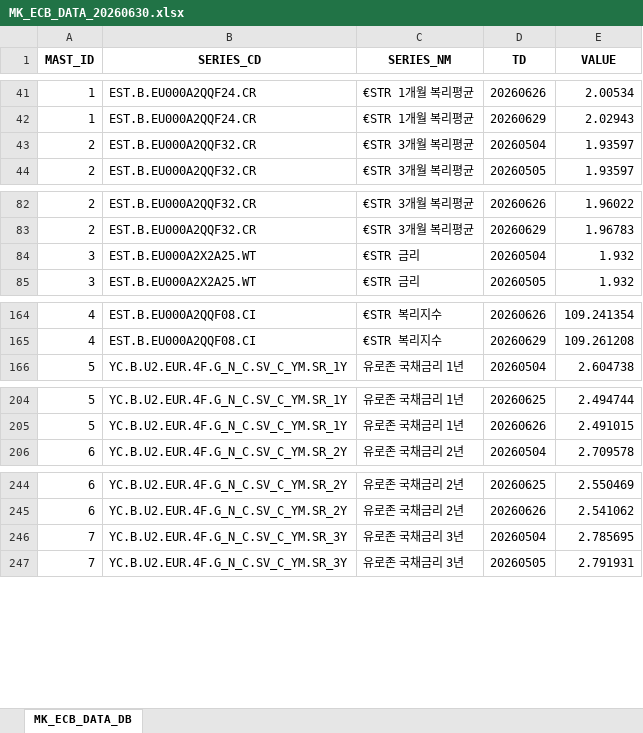
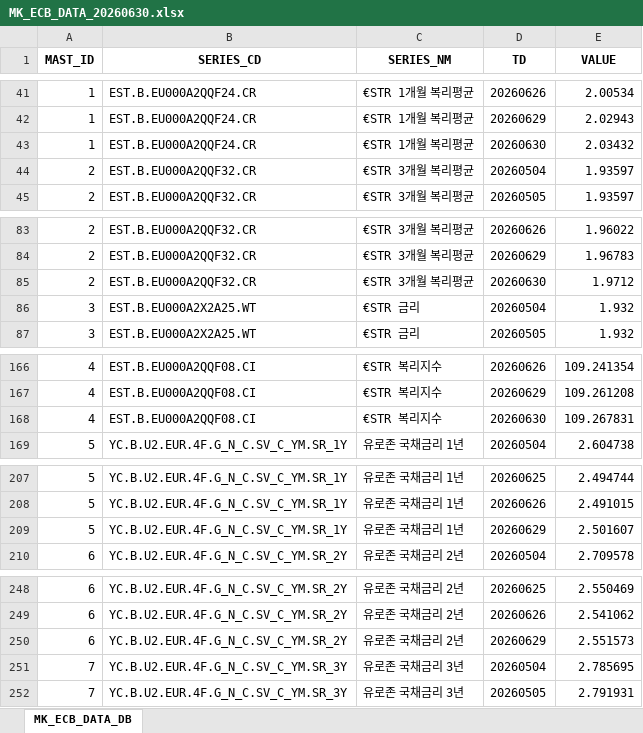
Before and after one commit to chsbjh-ops/mk-inv-ingest, an Excel workbook: data/MK_ECB_DATA_20260630.xlsx, sheet MK_ECB_DATA_DB, drawn as a sheet; only a part is shown, gaps mark what is left out; values as stored, in another font and other column widths than the file's, no borders; the diff covers the shown part only; the diff names each change by its address in the sheet, - before the commit and + after, or states it on an @@ line.

```diff
--- a/data/MK_ECB_DATA_20260630.xlsx (sheet MK_ECB_DATA_DB)
+++ b/data/MK_ECB_DATA_20260630.xlsx (sheet MK_ECB_DATA_DB)
+row 43: 1 | EST.B.EU000A2QQF24.CR | €STR 1개월 복리평균 | 20260630 | 2.03432
+row 85: 2 | EST.B.EU000A2QQF32.CR | €STR 3개월 복리평균 | 20260630 | 1.9712
+row 168: 4 | EST.B.EU000A2QQF08.CI | €STR 복리지수 | 20260630 | 109.267831
+row 209: 5 | YC.B.U2.EUR.4F.G_N_C.SV_C_YM.SR_1Y | 유로존 국채금리 1년 | 20260629 | 2.501607
+row 250: 6 | YC.B.U2.EUR.4F.G_N_C.SV_C_YM.SR_2Y | 유로존 국채금리 2년 | 20260629 | 2.551573
```
Also changed, not shown: 4 added rows elsewhere in this sheet, data/MK_FRED_DATA_20260630.xlsx, data/MK_NYFED_DATA_20260630.xlsx, 5 other files.
